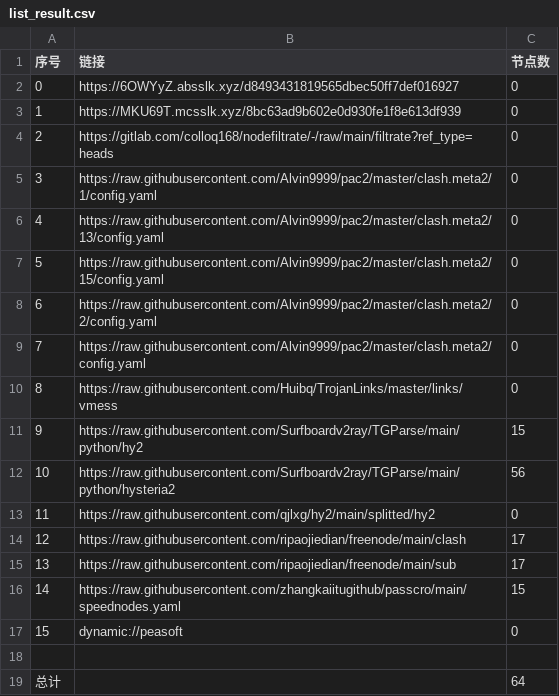
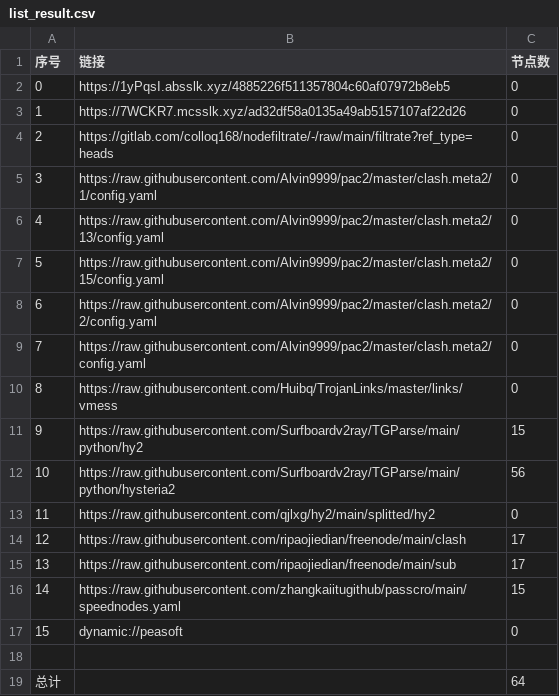
Before and after one commit to shtrend/AutoMergePublicNodes, a CSV file: list_result.csv, drawn as a sheet.

```diff
--- a/list_result.csv
+++ b/list_result.csv
@@ -1,4 +1,4 @@
 序号,链接,节点数
-0,https://6OWYyZ.absslk.xyz/d8493431819565dbec50ff7def016927,0
-1,https://MKU69T.mcsslk.xyz/8bc63ad9b602e0d930fe1f8e613df939,0
+0,https://1yPqsI.absslk.xyz/4885226f511357804c60af07972b8eb5,0
+1,https://7WCKR7.mcsslk.xyz/ad32df58a0135a49ab5157107af22d26,0
 2,https://gitlab.com/colloq168/nodefiltrate/-/raw/main/filtrate?ref_type=heads,0
```
Also changed, not shown: 3 other files.
